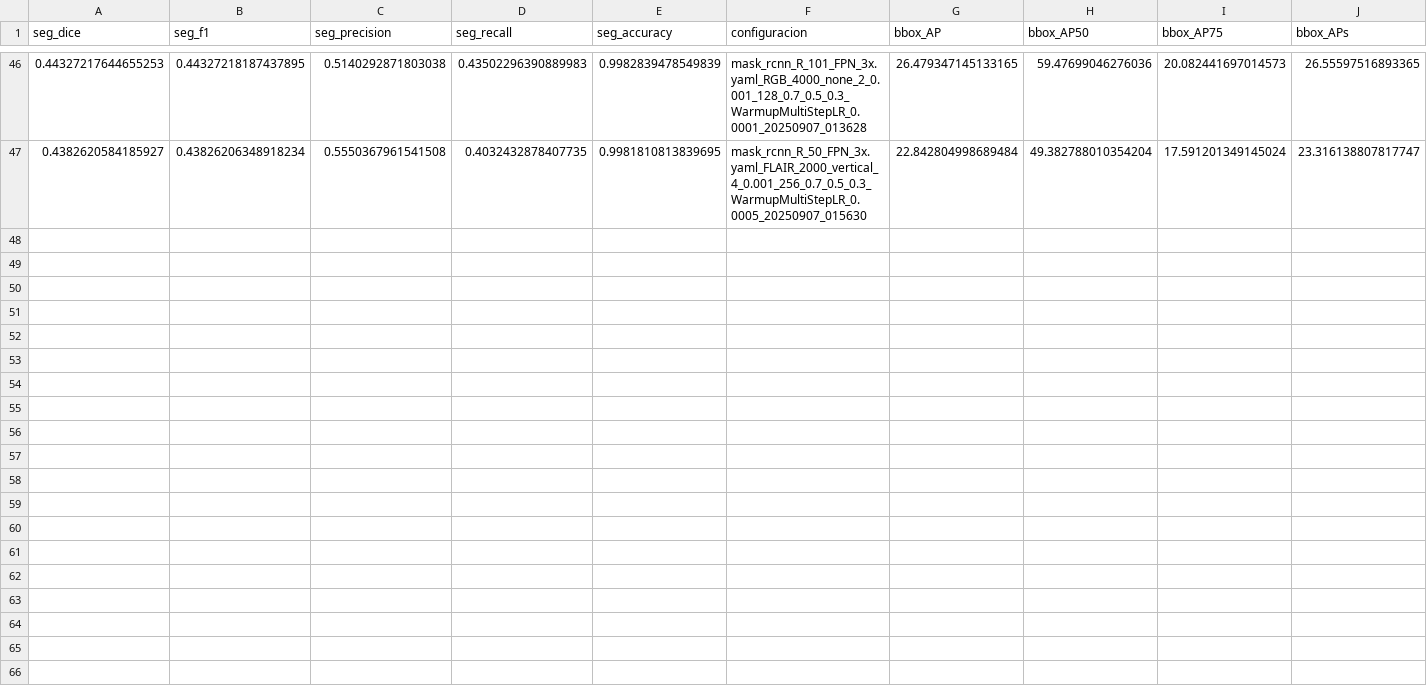
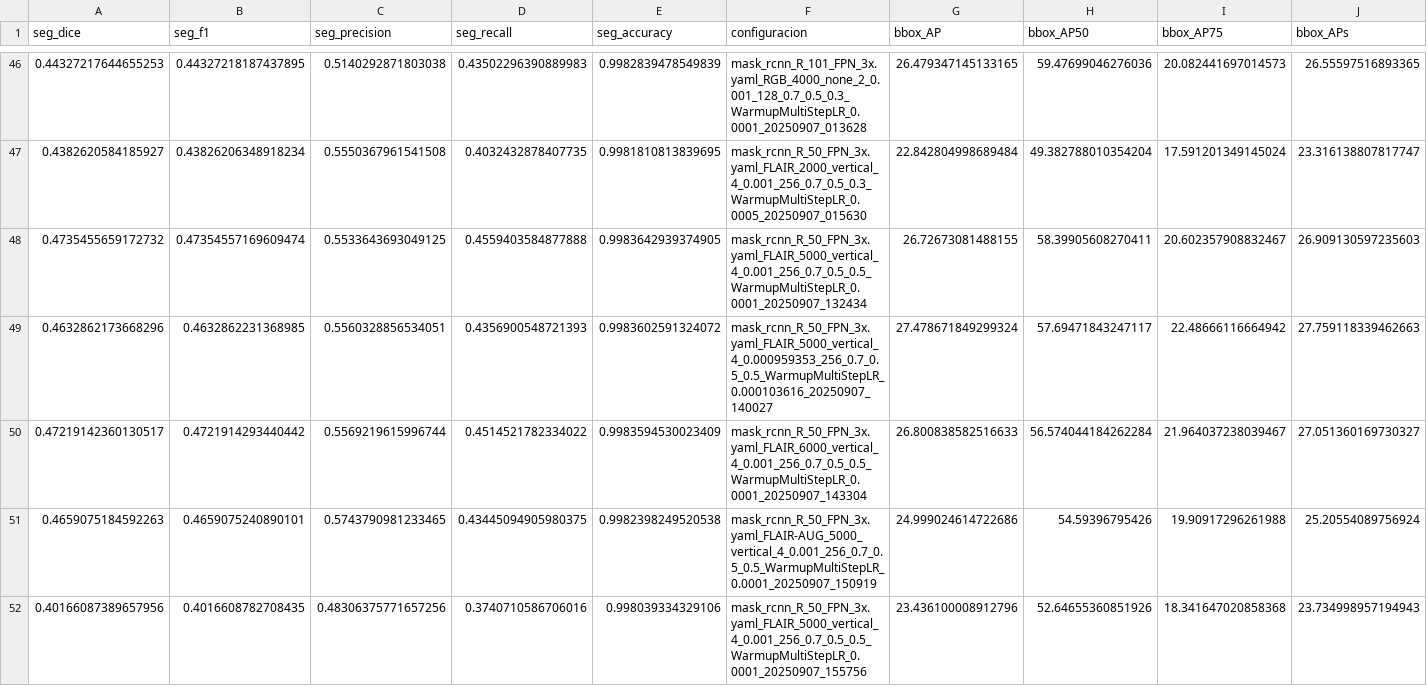
Before and after one commit to acl00111/TFM-Scripts, a CSV file: Detectron2_models/resultados_finalesExtended.csv, drawn as a sheet; only a part is shown, gaps mark what is left out; rows hold the shown columns only; the diff names each change by its address in the sheet, - before the commit and + after, or states it on an @@ line.

Commit message:
train Extended v.1.1

```diff
--- a/Detectron2_models/resultados_finalesExtended.csv
+++ b/Detectron2_models/resultados_finalesExtended.csv
+row 48: 0.4735455659172732 | 0.47354557169609474 | 0.5533643693049125 | 0.4559403584877888 | 0.9983642939374905 | mask_rcnn_R_50_FPN_3x.yaml_FLAIR_5000_vertical_4_0.001_256_0.7_0.5_0.5_WarmupMultiStepLR_0.0001_20250907_132434 | 26.72673081488155 | 58.39905608270411 | 20.602357908832467 | 26.909130597235603
+row 49: 0.4632862173668296 | 0.4632862231368985 | 0.5560328856534051 | 0.4356900548721393 | 0.9983602591324072 | mask_rcnn_R_50_FPN_3x.yaml_FLAIR_5000_vertical_4_0.000959353_256_0.7_0.5_0.5_WarmupMultiStepLR_0.000103616_20250907_140027 | 27.478671849299324 | 57.69471843247117 | 22.48666116664942 | 27.759118339462663
+row 50: 0.47219142360130517 | 0.4721914293440442 | 0.5569219615996744 | 0.4514521782334022 | 0.9983594530023409 | mask_rcnn_R_50_FPN_3x.yaml_FLAIR_6000_vertical_4_0.001_256_0.7_0.5_0.5_WarmupMultiStepLR_0.0001_20250907_143304 | 26.800838582516633 | 56.574044184262284 | 21.964037238039467 | 27.051360169730327
+row 51: 0.4659075184592263 | 0.4659075240890101 | 0.5743790981233465 | 0.43445094905980375 | 0.9982398249520538 | mask_rcnn_R_50_FPN_3x.yaml_FLAIR-AUG_5000_vertical_4_0.001_256_0.7_0.5_0.5_WarmupMultiStepLR_0.0001_20250907_150919 | 24.999024614722686 | 54.59396795426 | 19.90917296261988 | 25.20554089756924
+row 52: 0.40166087389657956 | 0.4016608782708435 | 0.48306375771657256 | 0.3740710586706016 | 0.998039334329106 | mask_rcnn_R_50_FPN_3x.yaml_FLAIR_5000_vertical_4_0.001_256_0.7_0.5_0.5_WarmupMultiStepLR_0.0001_20250907_155756 | 23.436100008912796 | 52.64655360851926 | 18.341647020858368 | 23.734998957194943
```
Also changed, not shown: 26 other files.
